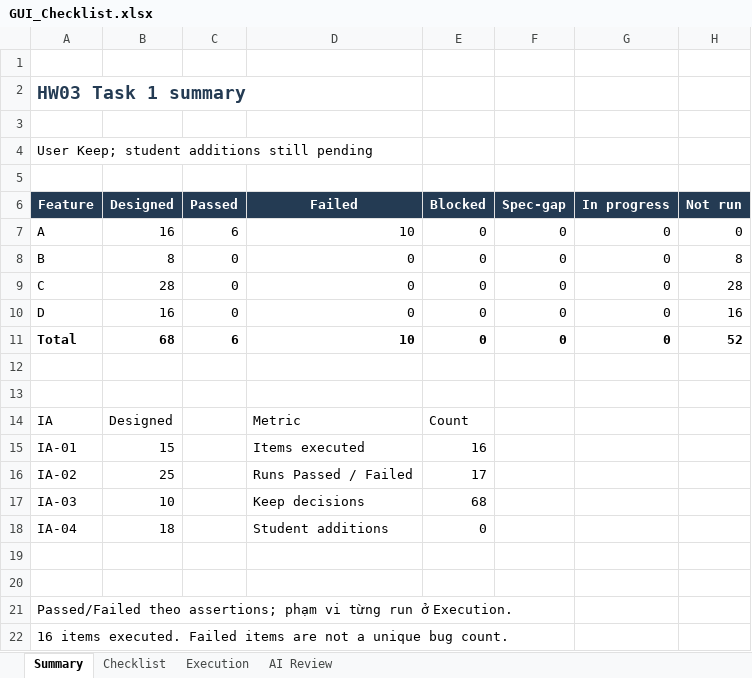
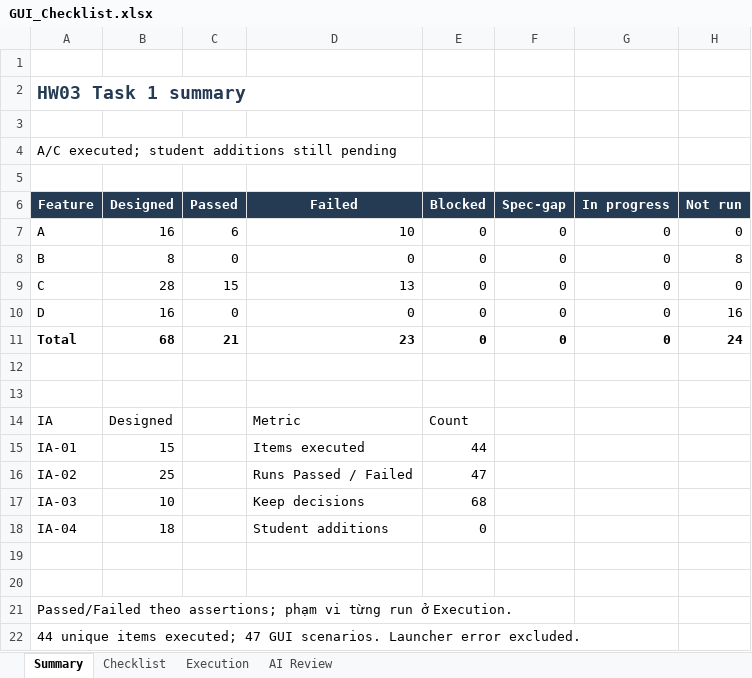
Before and after one commit to quocthaiLN/software-testing-hw03, an Excel workbook: submission/GUI_Checklist.xlsx, sheet Summary, drawn as a sheet; values as stored, in another font and other column widths than the file's, no borders; the diff names each change by its address in the sheet, - before the commit and + after, or states it on an @@ line.

```diff
--- a/submission/GUI_Checklist.xlsx (sheet Summary)
+++ b/submission/GUI_Checklist.xlsx (sheet Summary)
-A4 (Feature): User Keep; student additions still pending
+A4 (Feature): A/C executed; student additions still pending
-C9 (Passed): 0
+C9 (Passed): 15
-D9 (Failed): 0
+D9 (Failed): 13
-H9 (Not run): 28
+H9 (Not run): 0
-C11 (Passed): 6
+C11 (Passed): 21
-D11 (Failed): 10
+D11 (Failed): 23
-H11 (Not run): 52
+H11 (Not run): 24
-E15 (Blocked): 16
+E15 (Blocked): 44
-E16 (Blocked): 17
+E16 (Blocked): 47
-A22 (Feature): 16 items executed. Failed items are not a unique bug count.
+A22 (Feature): 44 unique items executed; 47 GUI scenarios. Launcher error excluded.
```
Also changed, not shown: sheet Execution, sheet Checklist, 54 other files.
